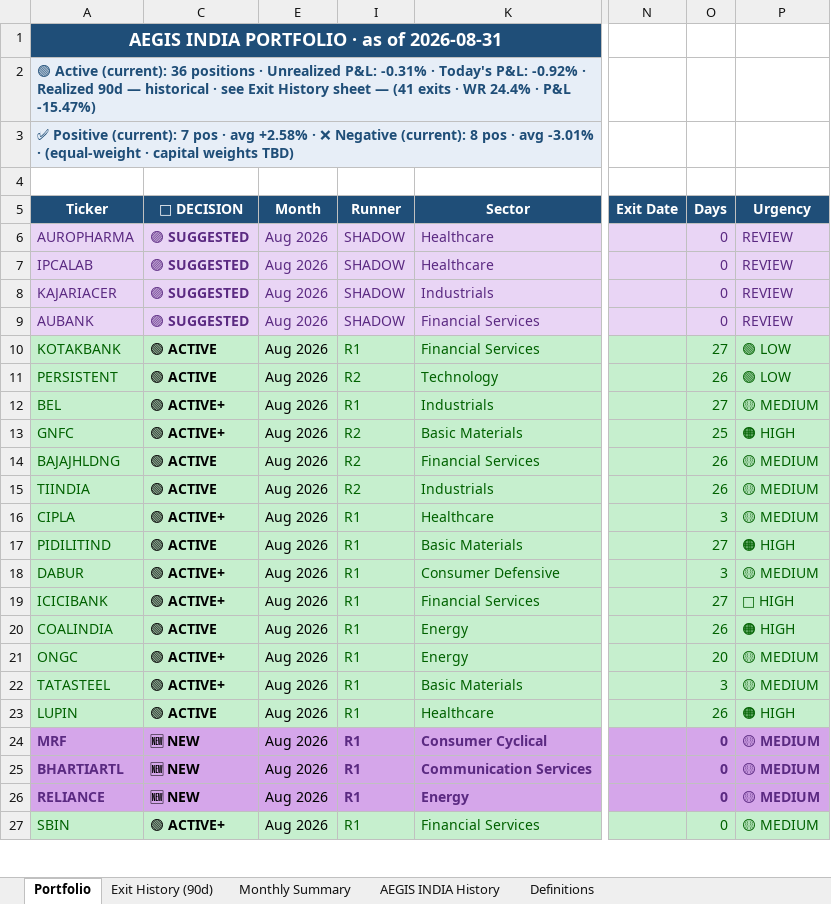
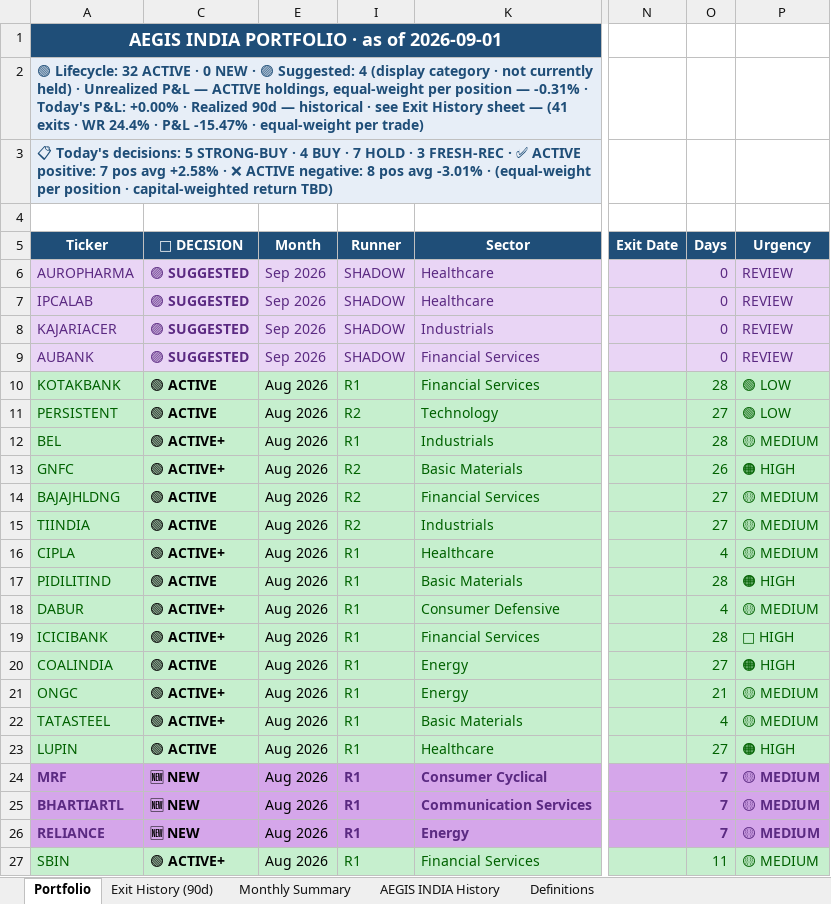
Before and after one commit to gujja330/NexaQuant, an Excel workbook: reports/telegram/aegis_history_india.xlsx, sheet Portfolio, drawn as a sheet; only a part is shown, gaps mark what is left out; values as stored, in another font and other column widths than the file's, no borders; the diff covers the shown part only; the diff names each change by its address in the sheet, - before the commit and + after, or states it on an @@ line.

Commit message:
AEGIS daily: append market data + refresh report + DB [skip ci]

```diff
--- a/reports/telegram/aegis_history_india.xlsx (sheet Portfolio)
+++ b/reports/telegram/aegis_history_india.xlsx (sheet Portfolio)
-A1 (Ticker): AEGIS INDIA PORTFOLIO · as of 2026-08-31
+A1 (Ticker): AEGIS INDIA PORTFOLIO · as of 2026-09-01
-A2 (Ticker): 🟢 Active (current): 36 positions · Unrealized P&L: -0.31% · Today's P&L: -0.92% · Realized 90d — historical · see Exit History sheet — (41 exits · WR 24.4% · P&L -15.47%)
+A2 (Ticker): 🟢 Lifecycle: 32 ACTIVE · 0 NEW · 🟣 Suggested: 4 (display category · not currently held) · Unrealized P&L — ACTIVE holdings, equal-weight per position — -0.31% · Today's P&L: +0.00% · Realized 90d — historical · see Exit History sheet — (41 exits · WR 24.4% · P&L -15.47% · equal-weight per trade)
-A3 (Ticker): ✅ Positive (current): 7 pos · avg +2.58% · ❌ Negative (current): 8 pos · avg -3.01% · (equal-weight · capital weights TBD)
+A3 (Ticker): 📋 Today's decisions: 5 STRONG-BUY · 4 BUY · 7 HOLD · 3 FRESH-REC · ✅ ACTIVE positive: 7 pos avg +2.58% · ❌ ACTIVE negative: 8 pos avg -3.01% · (equal-weight per position · capital-weighted return TBD)
-E6:E9 (Month): Aug 2026
+E6:E9 (Month): Sep 2026
-O10 (Days): 27
+O10 (Days): 28
-O11 (Days): 26
+O11 (Days): 27
-O12 (Days): 27
+O12 (Days): 28
-O13 (Days): 25
+O13 (Days): 26
-O14:O15 (Days): 26
+O14:O15 (Days): 27
-O16 (Days): 3
+O16 (Days): 4
-O17 (Days): 27
+O17 (Days): 28
-O18 (Days): 3
+O18 (Days): 4
-O19 (Days): 27
+O19 (Days): 28
-O20 (Days): 26
+O20 (Days): 27
-O21 (Days): 20
+O21 (Days): 21
-O22 (Days): 3
+O22 (Days): 4
-O23 (Days): 26
+O23 (Days): 27
-O24:O26 (Days): 0
+O24:O26 (Days): 7
-O27 (Days): 0
+O27 (Days): 11
```
Also changed, not shown: 14 edited cells elsewhere in this sheet, sheet AEGIS INDIA History, sheet Exit History (90d), sheet Monthly Summary, reports/AEGIS_LATEST.xlsx, reports/telegram/aegis_history.xlsx, 35 other files.
